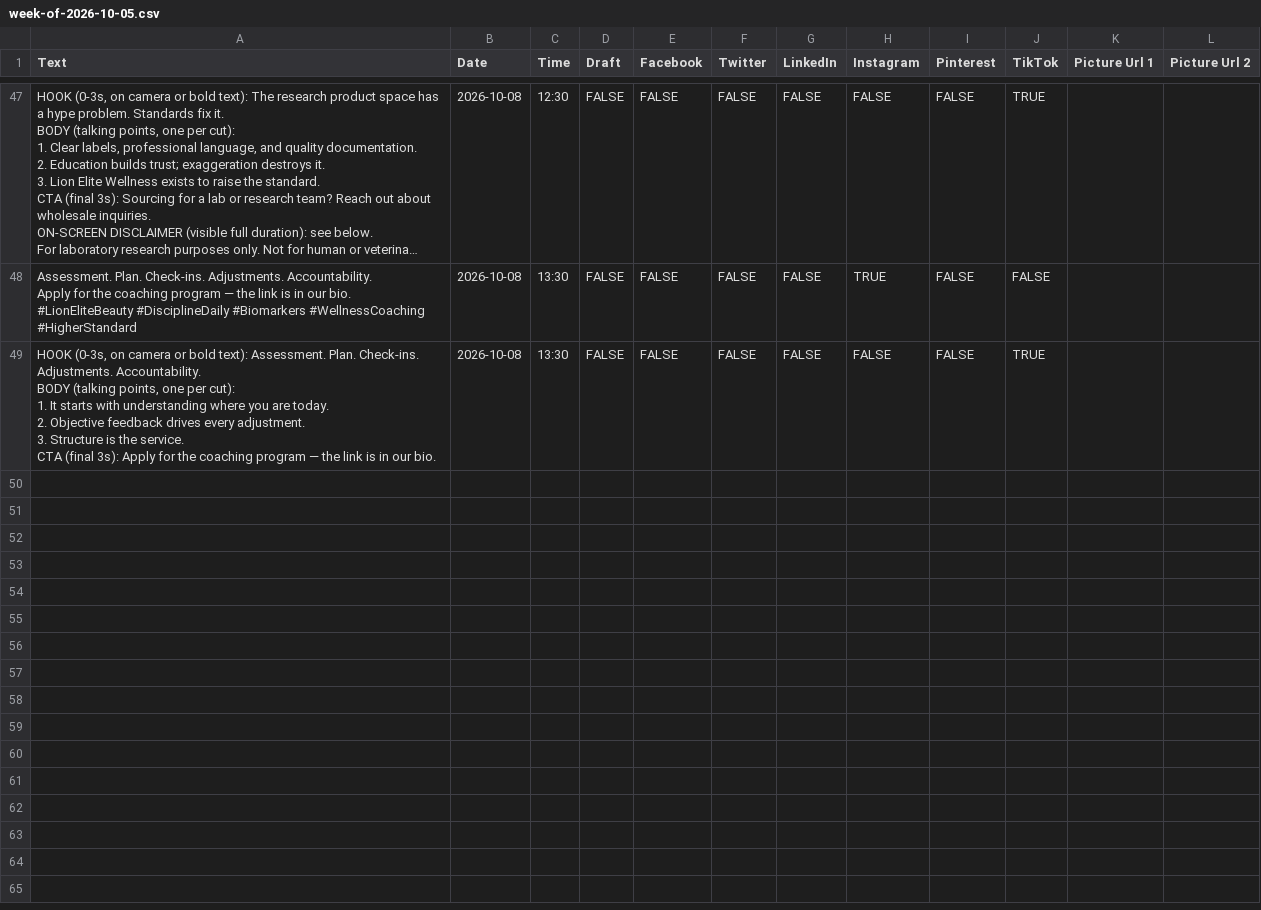
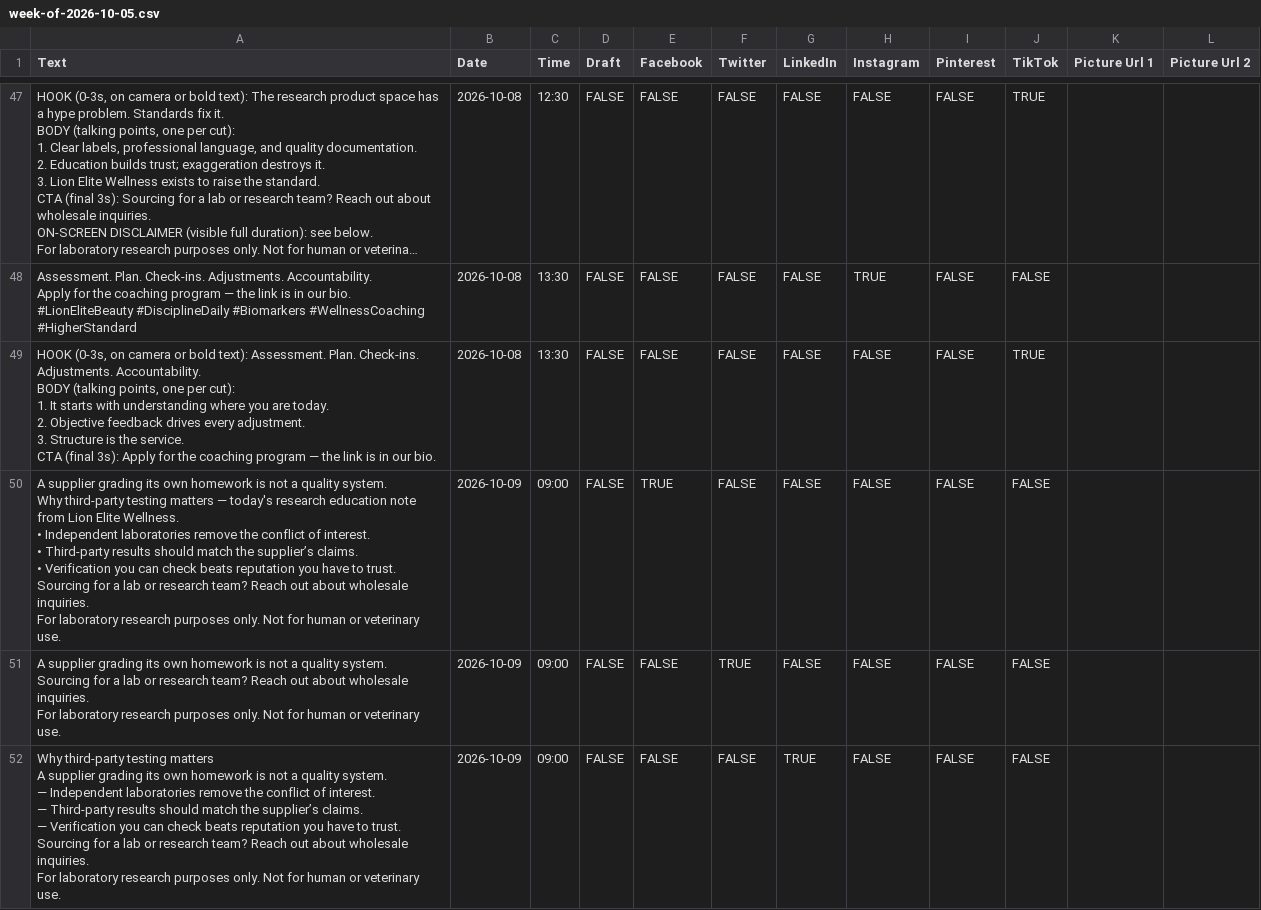
Before and after one commit to lionelite/lion-elite-os, a CSV file: content/metricool-import/week-of-2026-10-05.csv, drawn as a sheet; only a part is shown, gaps mark what is left out; long unchanged cells end in …; ↵ is a line break in a cell; the diff covers the shown part only; the diff names each change by its address in the sheet, - before the commit and + after, or states it on an @@ line.

```diff
--- a/content/metricool-import/week-of-2026-10-05.csv
+++ b/content/metricool-import/week-of-2026-10-05.csv
+row 50: A supplier grading its own homework is not a quality system. ↵ Why third-party testing matters — today's research education note from Lion Elite Wellness. ↵ • Independent laboratories remove the conflict of interest. ↵ • Third-party results should match the supplier’s claims. ↵ • Verification you can check beats reputation you have to trust. ↵ Sourcing for a lab or research team? Reach out about wholesale inquiries. ↵ For laboratory research purposes only. Not for human or veterinary use. | 2026-10-09 | 09:00 | FALSE | TRUE | FALSE | FALSE | FALSE | FALSE | FALSE
+row 51: A supplier grading its own homework is not a quality system. ↵ Sourcing for a lab or research team? Reach out about wholesale inquiries. ↵ For laboratory research purposes only. Not for human or veterinary use. | 2026-10-09 | 09:00 | FALSE | FALSE | TRUE | FALSE | FALSE | FALSE | FALSE
+row 52: Why third-party testing matters ↵ A supplier grading its own homework is not a quality system. ↵ — Independent laboratories remove the conflict of interest. ↵ — Third-party results should match the supplier’s claims. ↵ — Verification you can check beats reputation you have to trust. ↵ Sourcing for a lab or research team? Reach out about wholesale inquiries. ↵ For laboratory research purposes only. Not for human or veterinary use. | 2026-10-09 | 09:00 | FALSE | FALSE | FALSE | TRUE | FALSE | FALSE | FALSE
```
Also changed, not shown: 9 added rows elsewhere in this file, 4 other files.
